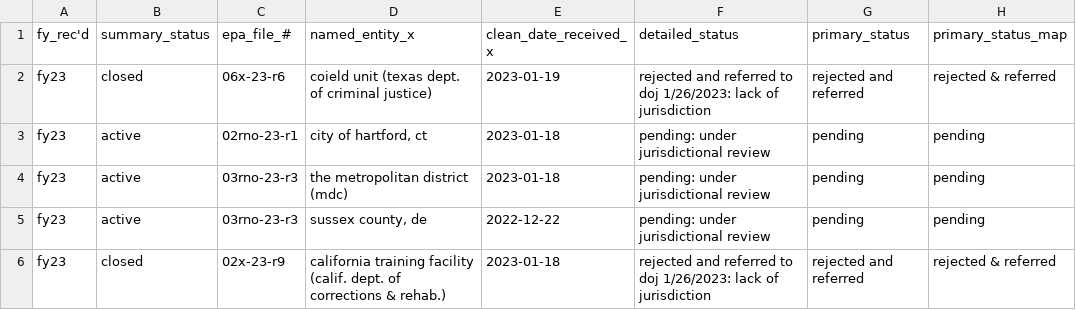
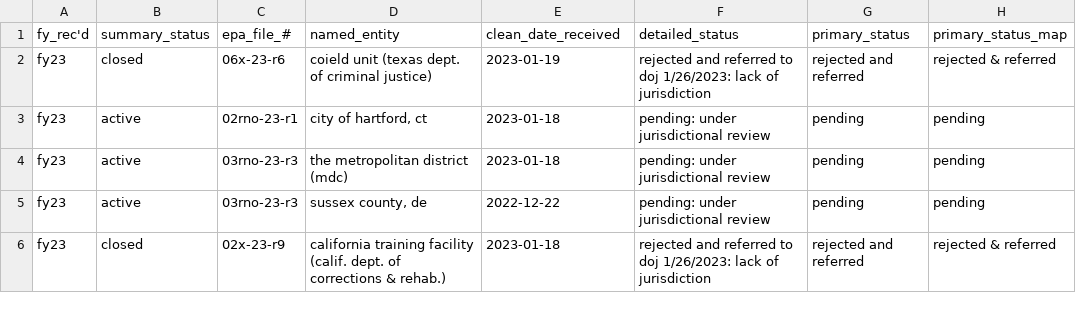
Before and after one commit to AndrewRCalderon/story-title-vi, a CSV file: analysis/output_data/joined_epa_complaints_2014_2023.csv, drawn as a sheet; only a part is shown; the diff names each change by its address in the sheet, - before the commit and + after, or states it on an @@ line.

Commit message:
append old cpi data to new epa and manual data

```diff
--- a/analysis/output_data/joined_epa_complaints_2014_2023.csv
+++ b/analysis/output_data/joined_epa_complaints_2014_2023.csv
-D1: named_entity_x
+D1: named_entity
-E1: clean_date_received_x
+E1: clean_date_received
```
Also changed, not shown: 7 other files.
